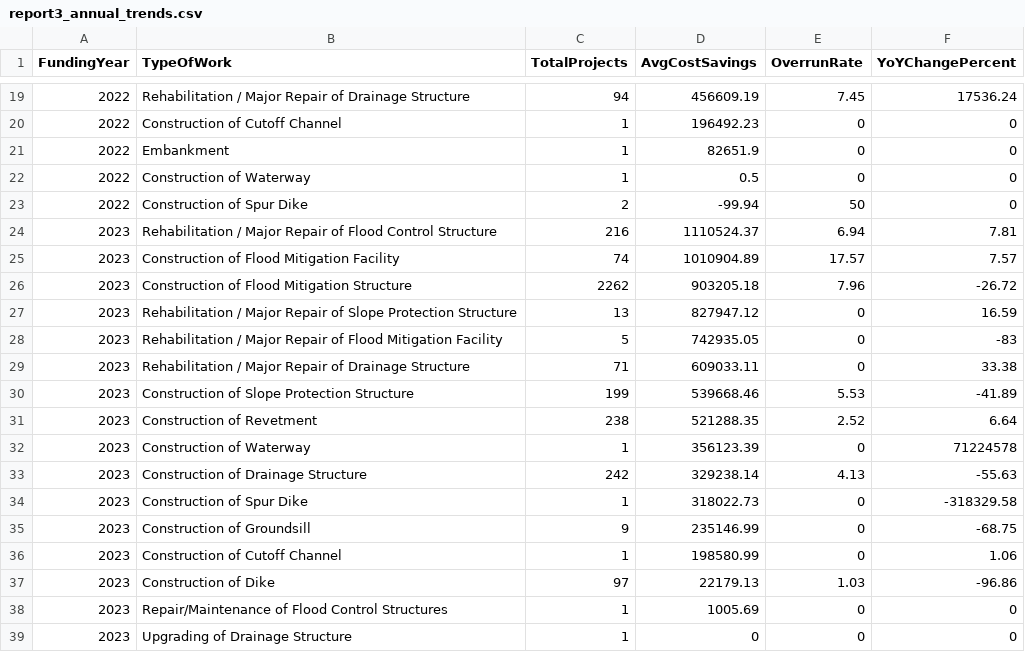
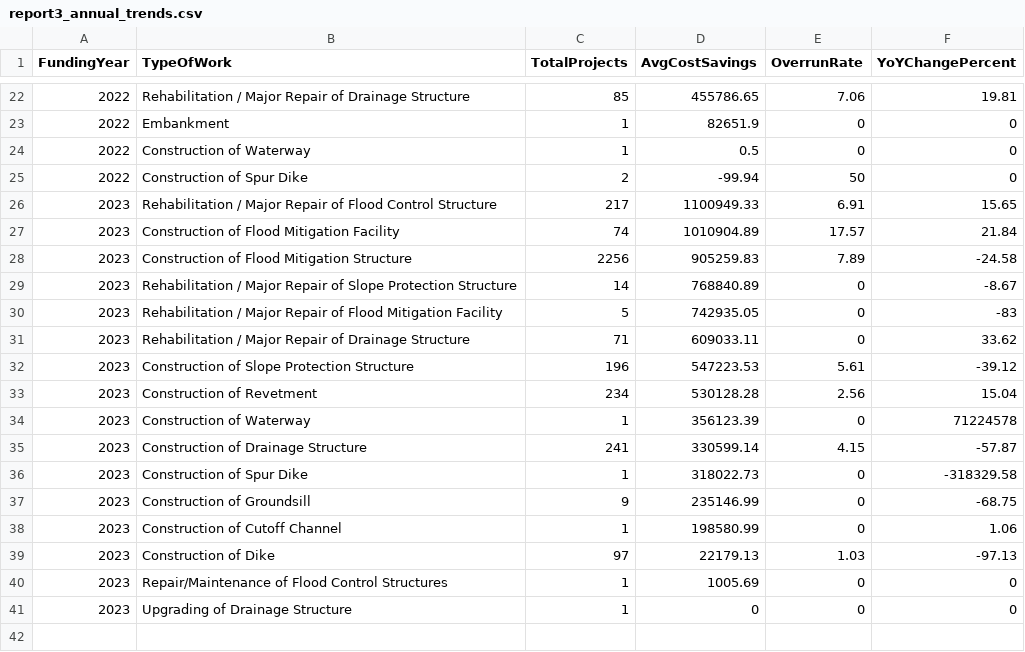
Before and after one commit to Kashiragi/CSADPRG_MCOs, a CSV file: MCO2/MCO2 R version/outputs/report3_annual_trends.csv, drawn as a sheet; only a part is shown, gaps mark what is left out; the diff covers the shown part only.

```diff
--- a/MCO2/MCO2 R version/outputs/report3_annual_trends.csv
+++ b/MCO2/MCO2 R version/outputs/report3_annual_trends.csv
@@ -19,3 +22,2 @@ FundingYear,TypeOfWork,TotalProjects,AvgCostSavings,OverrunRate,YoYChangePercent
-2022,Rehabilitation / Major Repair of Drainage Structure,94,456609.19,7.45,17536.24
-2022,Construction of Cutoff Channel,1,196492.23,0,0
+2022,Rehabilitation / Major Repair of Drainage Structure,85,455786.65,7.06,19.81
 2022,Embankment,1,82651.9,0,0
@@ -23,12 +25,12 @@ FundingYear,TypeOfWork,TotalProjects,AvgCostSavings,OverrunRate,YoYChangePercent
 2022,Construction of Spur Dike,2,-99.94,50,0
-2023,Rehabilitation / Major Repair of Flood Control Structure,216,1110524.37,6.94,7.81
-2023,Construction of Flood Mitigation Facility,74,1010904.89,17.57,7.57
-2023,Construction of Flood Mitigation Structure,2262,903205.18,7.96,-26.72
-2023,Rehabilitation / Major Repair of Slope Protection Structure,13,827947.12,0,16.59
+2023,Rehabilitation / Major Repair of Flood Control Structure,217,1100949.33,6.91,15.65
+2023,Construction of Flood Mitigation Facility,74,1010904.89,17.57,21.84
+2023,Construction of Flood Mitigation Structure,2256,905259.83,7.89,-24.58
+2023,Rehabilitation / Major Repair of Slope Protection Structure,14,768840.89,0,-8.67
 2023,Rehabilitation / Major Repair of Flood Mitigation Facility,5,742935.05,0,-83
-2023,Rehabilitation / Major Repair of Drainage Structure,71,609033.11,0,33.38
-2023,Construction of Slope Protection Structure,199,539668.46,5.53,-41.89
-2023,Construction of Revetment,238,521288.35,2.52,6.64
+2023,Rehabilitation / Major Repair of Drainage Structure,71,609033.11,0,33.62
+2023,Construction of Slope Protection Structure,196,547223.53,5.61,-39.12
+2023,Construction of Revetment,234,530128.28,2.56,15.04
 2023,Construction of Waterway,1,356123.39,0,71224578
-2023,Construction of Drainage Structure,242,329238.14,4.13,-55.63
+2023,Construction of Drainage Structure,241,330599.14,4.15,-57.87
 2023,Construction of Spur Dike,1,318022.73,0,-318329.58
@@ -36,3 +38,3 @@ FundingYear,TypeOfWork,TotalProjects,AvgCostSavings,OverrunRate,YoYChangePercent
 2023,Construction of Cutoff Channel,1,198580.99,0,1.06
-2023,Construction of Dike,97,22179.13,1.03,-96.86
+2023,Construction of Dike,97,22179.13,1.03,-97.13
 2023,Repair/Maintenance of Flood Control Structures,1,1005.69,0,0
```
Also changed, not shown: 7 added rows, 4 removed rows and 39 edited cells elsewhere in this file, MCO2/MCO2 R version/outputs/report1_regional_summary.csv, MCO2/MCO2 R version/outputs/report2_contractor_ranking.csv, 2 other files.
